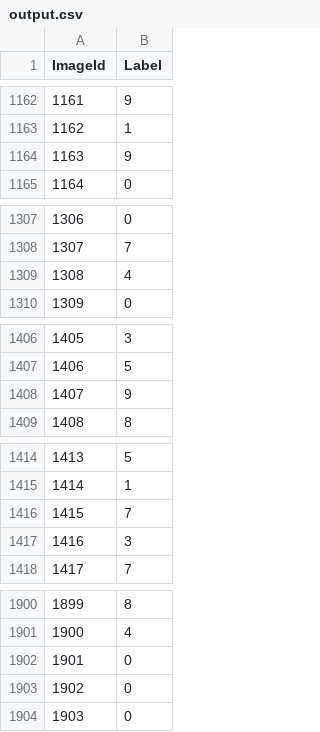
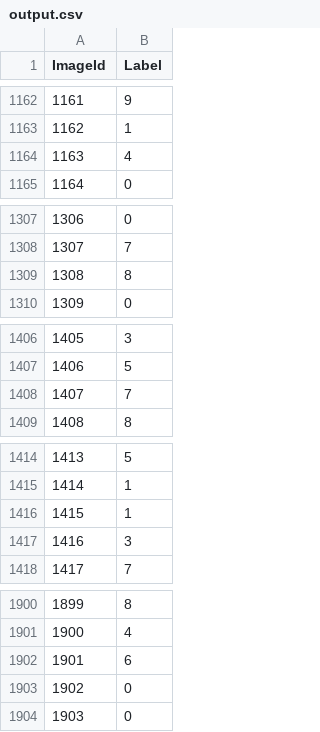
Before and after one commit to guojl7/MachineLearning_test, a CSV file: kaggle/src/DigitRecognizer/output.csv, drawn as a sheet; only a part is shown, gaps mark what is left out; the diff covers the shown part only.

```diff
--- a/kaggle/src/DigitRecognizer/output.csv
+++ b/kaggle/src/DigitRecognizer/output.csv
@@ -1163,3 +1163,3 @@ ImageId,Label
 1162,1
-1163,9
+1163,4
 1164,0
@@ -1308,3 +1308,3 @@ ImageId,Label
 1307,7
-1308,4
+1308,8
 1309,0
@@ -1407,3 +1407,3 @@ ImageId,Label
 1406,5
-1407,9
+1407,7
 1408,8
@@ -1415,3 +1415,3 @@ ImageId,Label
 1414,1
-1415,7
+1415,1
 1416,3
@@ -1901,3 +1901,3 @@ ImageId,Label
 1900,4
-1901,0
+1901,6
 1902,0
```
Also changed, not shown: 99 edited cells elsewhere in this file, 22 other files.
